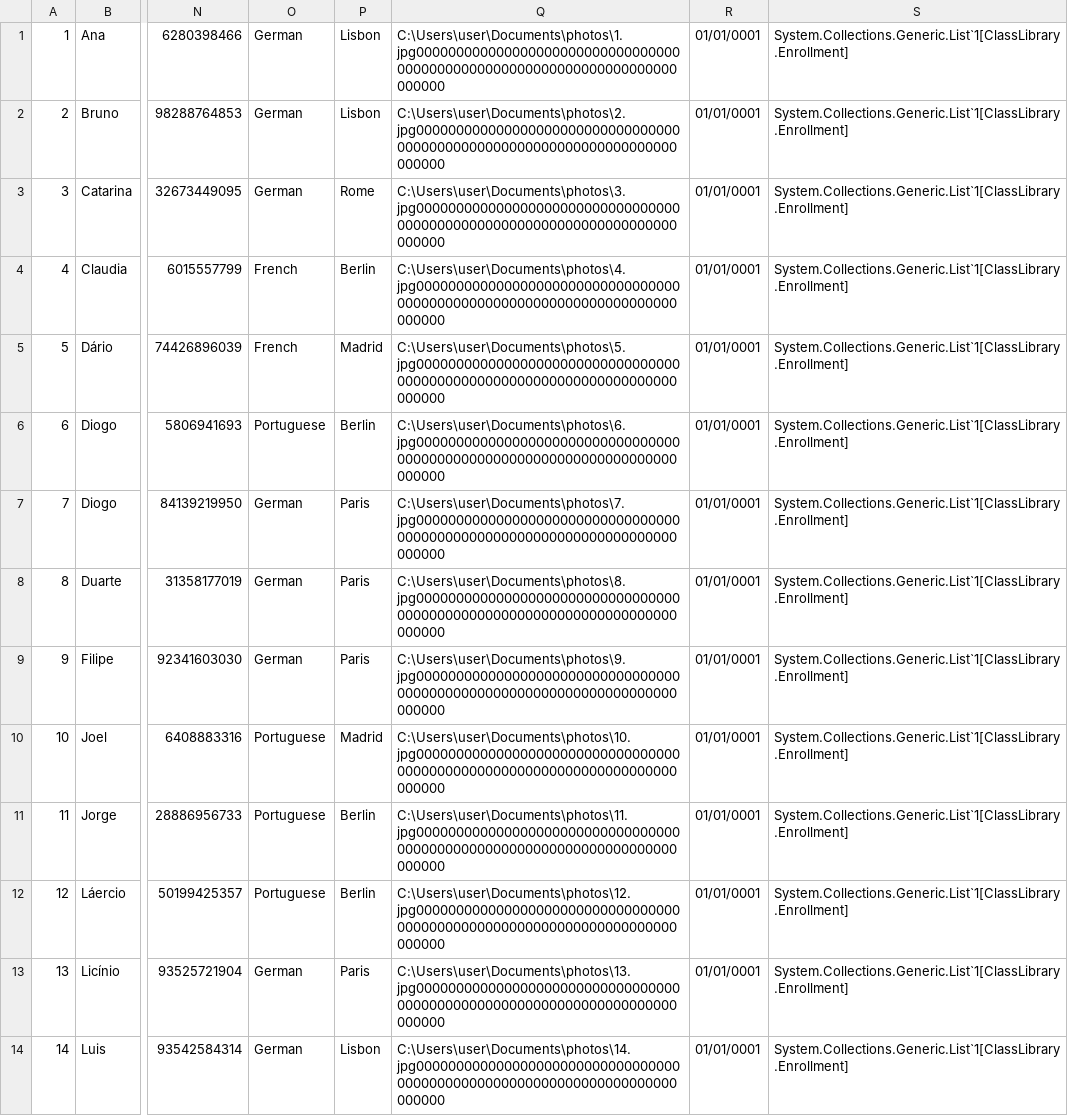
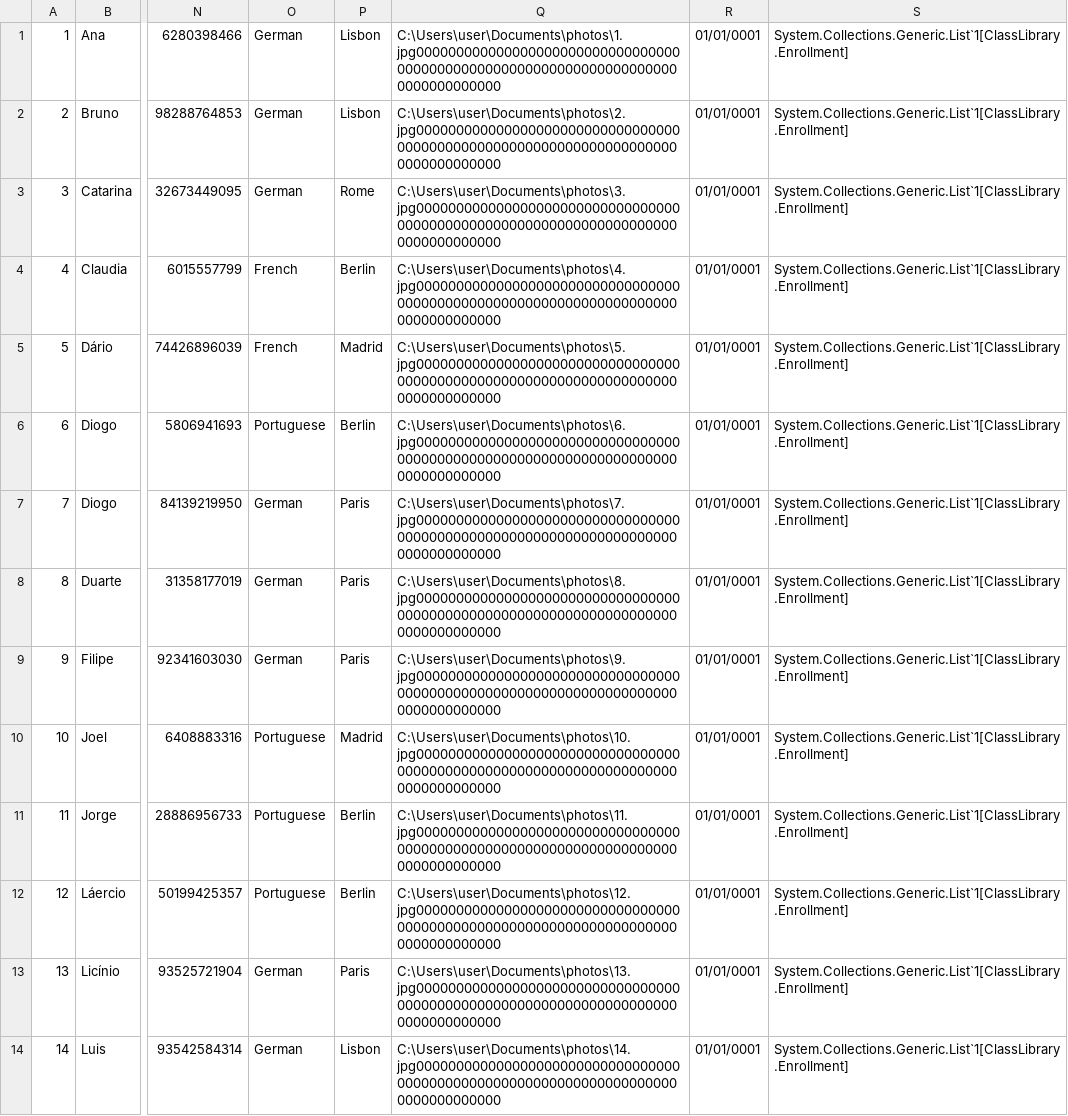
Before and after one commit to NunoVilhenaSantos/School-Project, a CSV file: School Project/bin/Debug/net7.0-windows/XFiles/StudentsFile.csv, drawn as a sheet; only a part is shown, gaps mark what is left out; the diff covers the shown part only; the diff names each change by its address in the sheet, - before the commit and + after, or states it on an @@ line.

```diff
--- a/School Project/bin/Debug/net7.0-windows/XFiles/StudentsFile.csv
+++ b/School Project/bin/Debug/net7.0-windows/XFiles/StudentsFile.csv
-Q1: C:\Users\user\Documents\photos\1.jpg00000000000000000000000000000000000000000000000000000000000000000000000000
+Q1: C:\Users\user\Documents\photos\1.jpg000000000000000000000000000000000000000000000000000000000000000000000000000000000
-Q2: C:\Users\user\Documents\photos\2.jpg00000000000000000000000000000000000000000000000000000000000000000000000000
+Q2: C:\Users\user\Documents\photos\2.jpg000000000000000000000000000000000000000000000000000000000000000000000000000000000
-Q3: C:\Users\user\Documents\photos\3.jpg00000000000000000000000000000000000000000000000000000000000000000000000000
+Q3: C:\Users\user\Documents\photos\3.jpg000000000000000000000000000000000000000000000000000000000000000000000000000000000
-Q4: C:\Users\user\Documents\photos\4.jpg00000000000000000000000000000000000000000000000000000000000000000000000000
+Q4: C:\Users\user\Documents\photos\4.jpg000000000000000000000000000000000000000000000000000000000000000000000000000000000
-Q5: C:\Users\user\Documents\photos\5.jpg00000000000000000000000000000000000000000000000000000000000000000000000000
+Q5: C:\Users\user\Documents\photos\5.jpg000000000000000000000000000000000000000000000000000000000000000000000000000000000
-Q6: C:\Users\user\Documents\photos\6.jpg00000000000000000000000000000000000000000000000000000000000000000000000000
+Q6: C:\Users\user\Documents\photos\6.jpg000000000000000000000000000000000000000000000000000000000000000000000000000000000
-Q7: C:\Users\user\Documents\photos\7.jpg00000000000000000000000000000000000000000000000000000000000000000000000000
+Q7: C:\Users\user\Documents\photos\7.jpg000000000000000000000000000000000000000000000000000000000000000000000000000000000
-Q8: C:\Users\user\Documents\photos\8.jpg00000000000000000000000000000000000000000000000000000000000000000000000000
+Q8: C:\Users\user\Documents\photos\8.jpg000000000000000000000000000000000000000000000000000000000000000000000000000000000
-Q9: C:\Users\user\Documents\photos\9.jpg00000000000000000000000000000000000000000000000000000000000000000000000000
+Q9: C:\Users\user\Documents\photos\9.jpg000000000000000000000000000000000000000000000000000000000000000000000000000000000
-Q10: C:\Users\user\Documents\photos\10.jpg00000000000000000000000000000000000000000000000000000000000000000000000000
+Q10: C:\Users\user\Documents\photos\10.jpg000000000000000000000000000000000000000000000000000000000000000000000000000000000
-Q11: C:\Users\user\Documents\photos\11.jpg00000000000000000000000000000000000000000000000000000000000000000000000000
+Q11: C:\Users\user\Documents\photos\11.jpg000000000000000000000000000000000000000000000000000000000000000000000000000000000
-Q12: C:\Users\user\Documents\photos\12.jpg00000000000000000000000000000000000000000000000000000000000000000000000000
+Q12: C:\Users\user\Documents\photos\12.jpg000000000000000000000000000000000000000000000000000000000000000000000000000000000
-Q13: C:\Users\user\Documents\photos\13.jpg00000000000000000000000000000000000000000000000000000000000000000000000000
+Q13: C:\Users\user\Documents\photos\13.jpg000000000000000000000000000000000000000000000000000000000000000000000000000000000
-Q14: C:\Users\user\Documents\photos\14.jpg00000000000000000000000000000000000000000000000000000000000000000000000000
+Q14: C:\Users\user\Documents\photos\14.jpg000000000000000000000000000000000000000000000000000000000000000000000000000000000
```
Also changed, not shown: 90 edited cells elsewhere in this file, School Project/bin/Debug/net7.0-windows/XFiles/SchoolClassesFile.csv, 43 other files.
